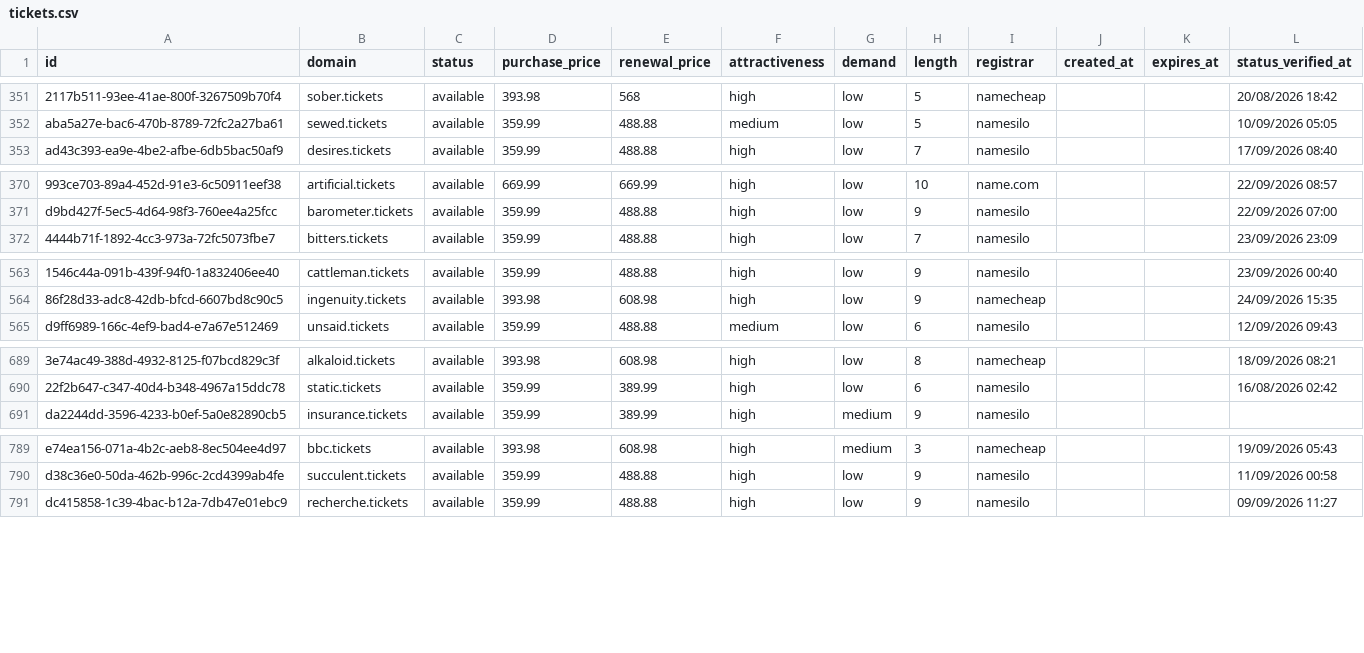
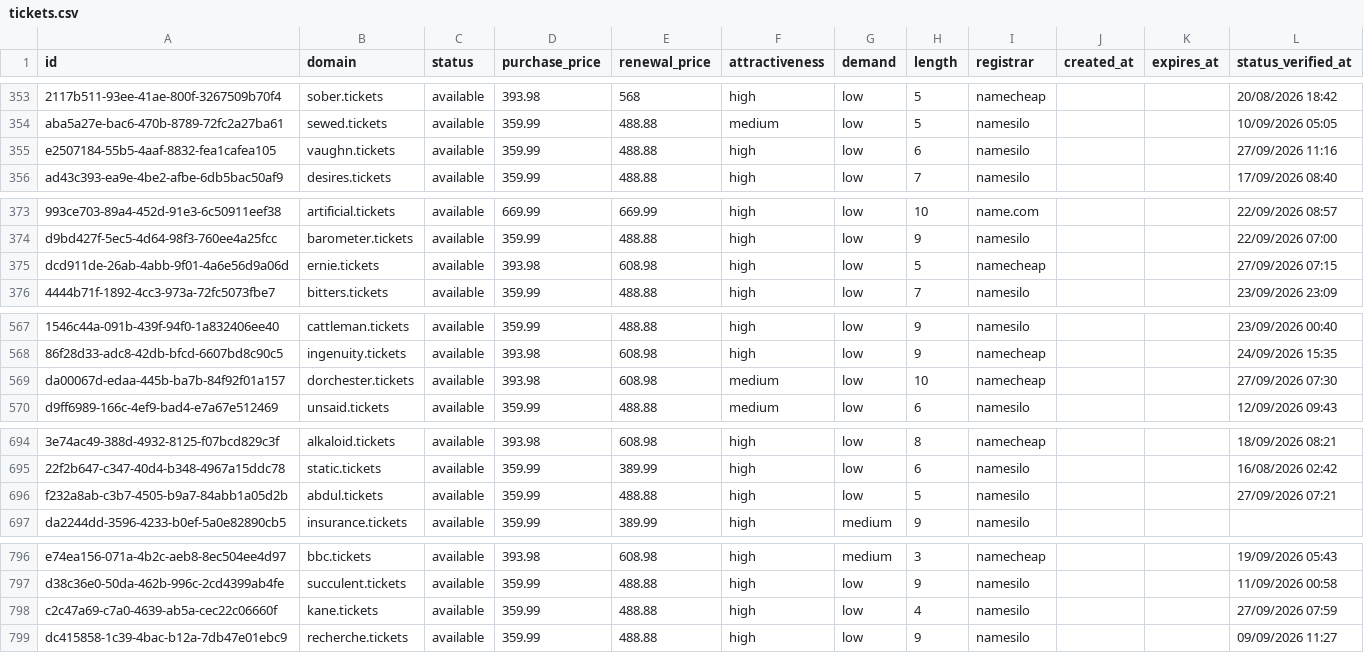
Before and after one commit to UniqueDomains/tickets-oneword-domains, a CSV file: tickets.csv, drawn as a sheet; only a part is shown, gaps mark what is left out; the diff covers the shown part only; the diff names each change by its address in the sheet, - before the commit and + after, or states it on an @@ line.

```diff
--- a/tickets.csv
+++ b/tickets.csv
+row 355: e2507184-55b5-4aaf-8832-fea1cafea105 | vaughn.tickets | available | 359.99 | 488.88 | high | low | 6 | namesilo |  |  | 27/09/2026 11:16
+row 375: dcd911de-26ab-4abb-9f01-4a6e56d9a06d | ernie.tickets | available | 393.98 | 608.98 | high | low | 5 | namecheap |  |  | 27/09/2026 07:15
+row 569: da00067d-edaa-445b-ba7b-84f92f01a157 | dorchester.tickets | available | 393.98 | 608.98 | medium | low | 10 | namecheap |  |  | 27/09/2026 07:30
+row 696: f232a8ab-c3b7-4505-b9a7-84abb1a05d2b | abdul.tickets | available | 359.99 | 488.88 | high | low | 5 | namesilo |  |  | 27/09/2026 07:21
+row 798: c2c47a69-c7a0-4639-ab5a-cec22c06660f | kane.tickets | available | 359.99 | 488.88 | high | low | 4 | namesilo |  |  | 27/09/2026 07:59
```
Also changed, not shown: 4 added rows, 9 removed rows and 17 edited cells elsewhere in this file, 3 other files.
